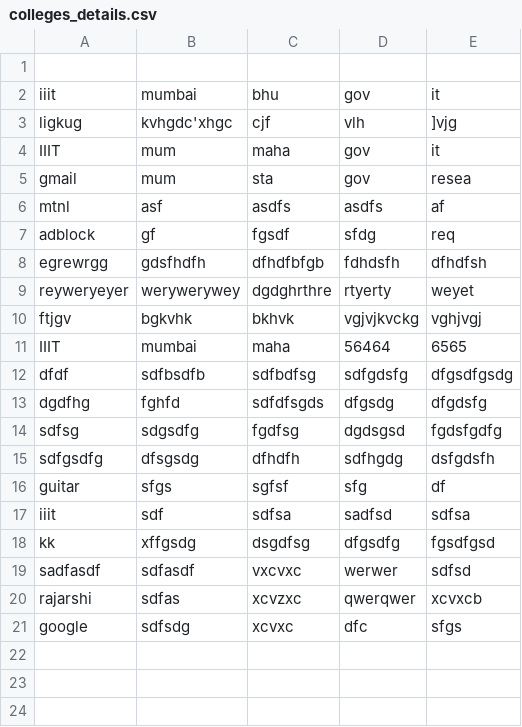
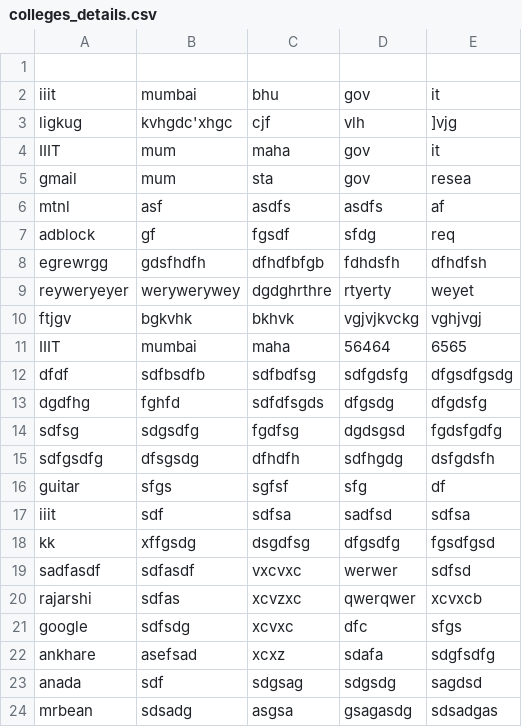
Before and after one commit to rajarshikhare/College-research-grant-system, a CSV file: csv files/colleges_details.csv, drawn as a sheet.

```diff
--- a/csv files/colleges_details.csv
+++ b/csv files/colleges_details.csv
@@ -21 +21,4 @@ rajarshi,sdfas,xcvzxc,qwerqwer,xcvxcb,
 google,sdfsdg,xcvxc,dfc,sfgs,
+ankhare,asefsad,xcxz,sdafa,sdgfsdfg,
+anada,sdf,sdgsag,sdgsdg,sagdsd,
+mrbean,sdsadg,asgsa,gsagasdg,sdsadgas,
```
Also changed, not shown: csv files/usercredential.csv, 4 other files.
